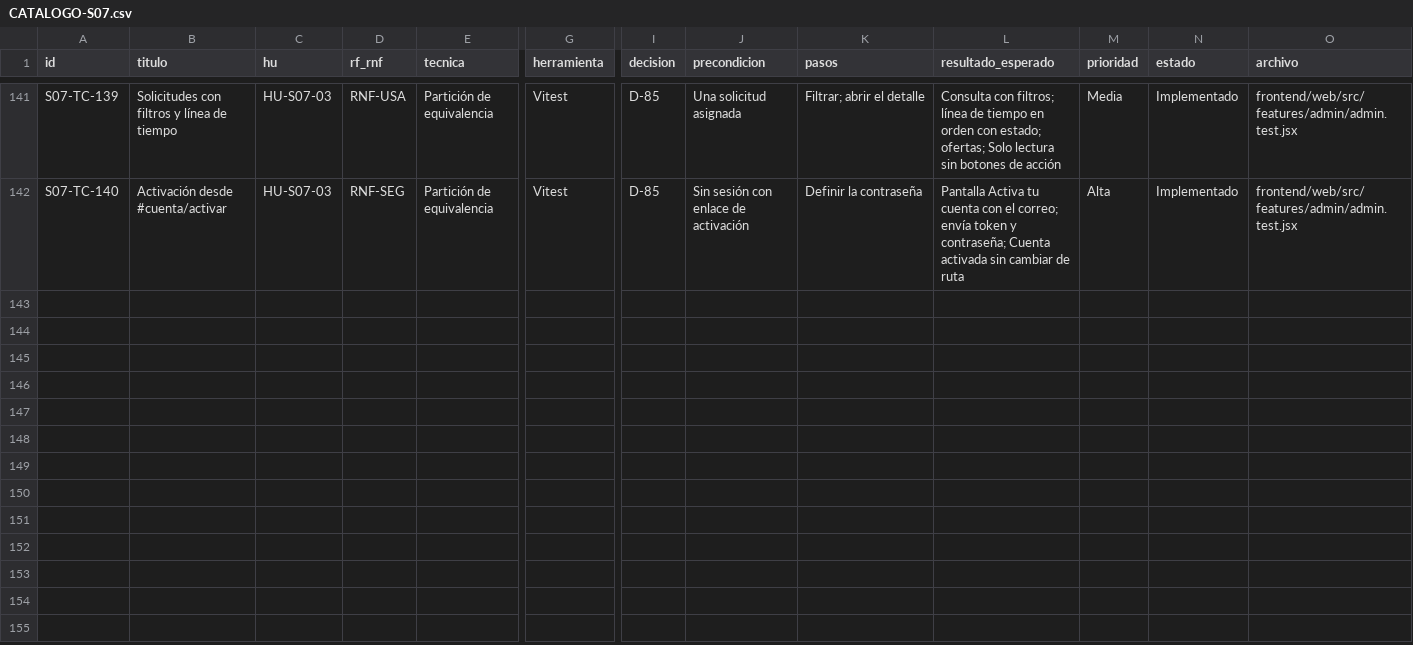
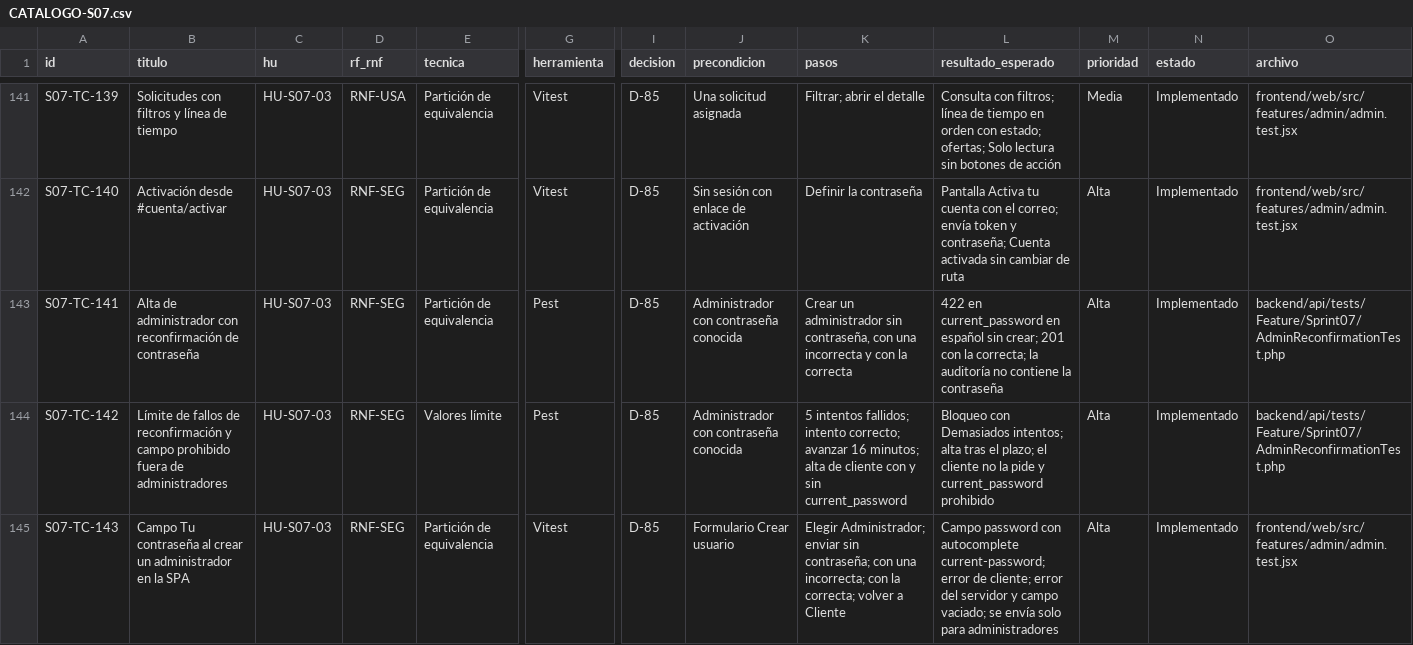
Before and after one commit to grupopruebas41/TecnicoYA-Huancayo, a CSV file: docs/documentacion/plan-pruebas-v3/sprint-07/CATALOGO-S07.csv, drawn as a sheet; only a part is shown, gaps mark what is left out; rows hold the shown columns only; the diff names each change by its address in the sheet, - before the commit and + after, or states it on an @@ line.

```diff
--- a/docs/documentacion/plan-pruebas-v3/sprint-07/CATALOGO-S07.csv
+++ b/docs/documentacion/plan-pruebas-v3/sprint-07/CATALOGO-S07.csv
+row 143: S07-TC-141 | Alta de administrador con reconfirmación de contraseña | HU-S07-03 | RNF-SEG | Partición de equivalencia | Pest | D-85 | Administrador con contraseña conocida | Crear un administrador sin contraseña, con una incorrecta y con la correcta | 422 en current_password en español sin crear; 201 con la correcta; la auditoría no contiene la contraseña | Alta | Implementado | backend/api/tests/Feature/Sprint07/AdminReconfirmationTest.php
+row 144: S07-TC-142 | Límite de fallos de reconfirmación y campo prohibido fuera de administradores | HU-S07-03 | RNF-SEG | Valores límite | Pest | D-85 | Administrador con contraseña conocida | 5 intentos fallidos; intento correcto; avanzar 16 minutos; alta de cliente con y sin current_password | Bloqueo con Demasiados intentos; alta tras el plazo; el cliente no la pide y current_password prohibido | Alta | Implementado | backend/api/tests/Feature/Sprint07/AdminReconfirmationTest.php
+row 145: S07-TC-143 | Campo Tu contraseña al crear un administrador en la SPA | HU-S07-03 | RNF-SEG | Partición de equivalencia | Vitest | D-85 | Formulario Crear usuario | Elegir Administrador; enviar sin contraseña; con una incorrecta; con la correcta; volver a Cliente | Campo password con autocomplete current-password; error de cliente; error del servidor y campo vaciado; se envía solo para administradores | Alta | Implementado | frontend/web/src/features/admin/admin.test.jsx
```
Also changed, not shown: 14 other files.
